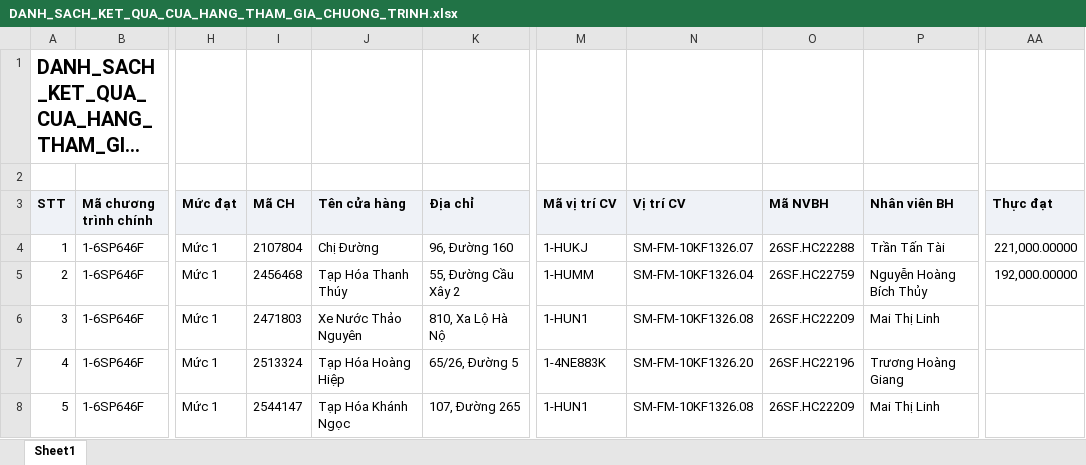
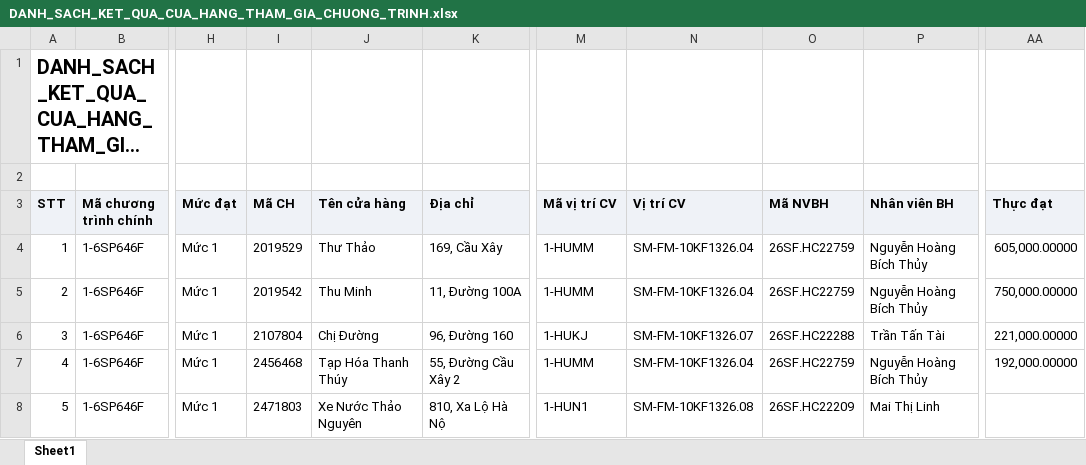
Before and after one commit to Tantt2026/Dashboard-Masan, an Excel workbook: data/Thang11/DANH_SACH_KET_QUA_CUA_HANG_THAM_GIA_CHUONG_TRINH.xlsx, sheet Sheet1, drawn as a sheet; only a part is shown, gaps mark what is left out; long unchanged cells end in …; values as stored, in another font and other column widths than the file's, no borders; the diff covers the shown part only; the diff names each change by its address in the sheet, - before the commit and + after, or states it on an @@ line.

```diff
--- a/data/Thang11/DANH_SACH_KET_QUA_CUA_HANG_THAM_GIA_CHUONG_TRINH.xlsx (sheet Sheet1)
+++ b/data/Thang11/DANH_SACH_KET_QUA_CUA_HANG_THAM_GIA_CHUONG_TRINH.xlsx (sheet Sheet1)
-I4 (Mã CH): 2107804
+I4 (Mã CH): 2019529
-J4 (Tên cửa hàng): Chị Đường
+J4 (Tên cửa hàng): Thư Thảo
-K4 (Địa chỉ): 96, Đường 160
+K4 (Địa chỉ): 169, Cầu Xây
-M4 (Mã vị trí CV): 1-HUKJ
+M4 (Mã vị trí CV): 1-HUMM
-N4 (Vị trí CV): SM-FM-10KF1326.07
+N4 (Vị trí CV): SM-FM-10KF1326.04
-O4 (Mã NVBH): 26SF.HC22288
+O4 (Mã NVBH): 26SF.HC22759
-P4 (Nhân viên BH): Trần Tấn Tài
+P4 (Nhân viên BH): Nguyễn Hoàng Bích Thủy
-AA4 (Thực đạt): 221,000.00000
+AA4 (Thực đạt): 605,000.00000
-I5 (Mã CH): 2456468
+I5 (Mã CH): 2019542
-J5 (Tên cửa hàng): Tạp Hóa Thanh Thúy
+J5 (Tên cửa hàng): Thu Minh
-K5 (Địa chỉ): 55, Đường Cầu Xây 2
+K5 (Địa chỉ): 11, Đường 100A
-AA5 (Thực đạt): 192,000.00000
+AA5 (Thực đạt): 750,000.00000
-I6 (Mã CH): 2471803
+I6 (Mã CH): 2107804
-J6 (Tên cửa hàng): Xe Nước Thảo Nguyên
+J6 (Tên cửa hàng): Chị Đường
-K6 (Địa chỉ): 810, Xa Lộ Hà Nộ
+K6 (Địa chỉ): 96, Đường 160
-M6 (Mã vị trí CV): 1-HUN1
+M6 (Mã vị trí CV): 1-HUKJ
-N6 (Vị trí CV): SM-FM-10KF1326.08
+N6 (Vị trí CV): SM-FM-10KF1326.07
-O6 (Mã NVBH): 26SF.HC22209
+O6 (Mã NVBH): 26SF.HC22288
-P6 (Nhân viên BH): Mai Thị Linh
+P6 (Nhân viên BH): Trần Tấn Tài
-AA6 (Thực đạt): (empty)
+AA6 (Thực đạt): 221,000.00000
-I7 (Mã CH): 2513324
+I7 (Mã CH): 2456468
-J7 (Tên cửa hàng): Tạp Hóa Hoàng Hiệp
+J7 (Tên cửa hàng): Tạp Hóa Thanh Thúy
-K7 (Địa chỉ): 65/26, Đường 5
+K7 (Địa chỉ): 55, Đường Cầu Xây 2
-M7 (Mã vị trí CV): 1-4NE883K
+M7 (Mã vị trí CV): 1-HUMM
-N7 (Vị trí CV): SM-FM-10KF1326.20
+N7 (Vị trí CV): SM-FM-10KF1326.04
-O7 (Mã NVBH): 26SF.HC22196
+O7 (Mã NVBH): 26SF.HC22759
-P7 (Nhân viên BH): Trương Hoàng Giang
+P7 (Nhân viên BH): Nguyễn Hoàng Bích Thủy
-AA7 (Thực đạt): (empty)
+AA7 (Thực đạt): 192,000.00000
-I8 (Mã CH): 2544147
+I8 (Mã CH): 2471803
-J8 (Tên cửa hàng): Tạp Hóa Khánh Ngọc
+J8 (Tên cửa hàng): Xe Nước Thảo Nguyên
-K8 (Địa chỉ): 107, Đường 265
+K8 (Địa chỉ): 810, Xa Lộ Hà Nộ
```
Also changed, not shown: 728 edited cells elsewhere in this sheet, data/Thang11/DanhSachLichViengTham.xlsx, data/Thang11/DanhSachXetBoHinhTrungBay.xlsx, 2 other files.
